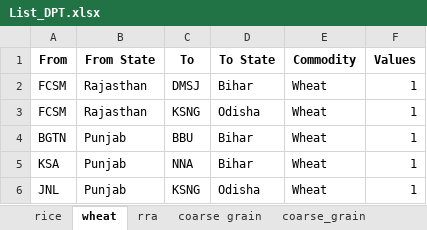
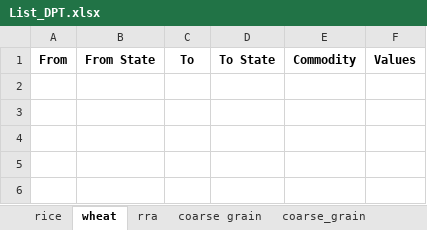
Before and after one commit to Saurabh-Gawande/Fci_Tool, an Excel workbook: Output/List_DPT.xlsx, sheet wheat, drawn as a sheet; values as stored, in another font and other column widths than the file's, no borders; the diff names each change by its address in the sheet, - before the commit and + after, or states it on an @@ line.

```diff
--- a/Output/List_DPT.xlsx (sheet wheat)
+++ b/Output/List_DPT.xlsx (sheet wheat)
-row 2: FCSM | Rajasthan | DMSJ | Bihar | Wheat | 1
-row 3: FCSM | Rajasthan | KSNG | Odisha | Wheat | 1
-row 4: BGTN | Punjab | BBU | Bihar | Wheat | 1
-row 5: KSA | Punjab | NNA | Bihar | Wheat | 1
-row 6: JNL | Punjab | KSNG | Odisha | Wheat | 1
```
Also changed, not shown: sheet rra, 9 other files.
